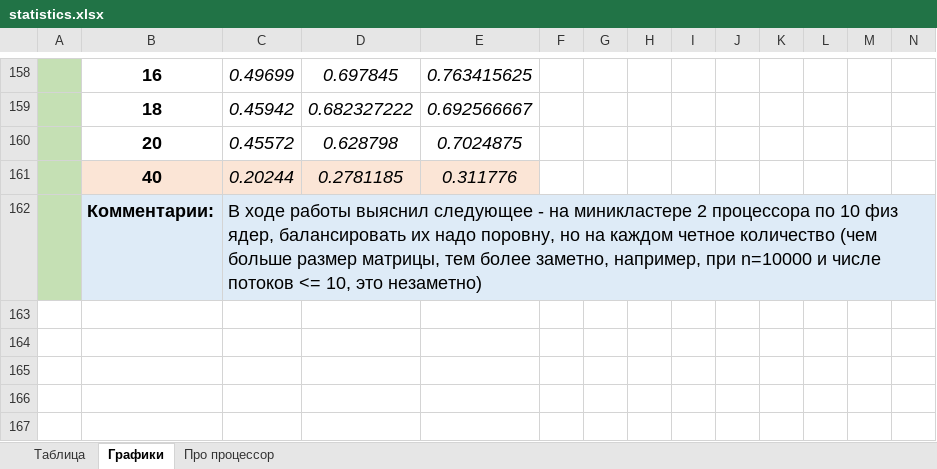
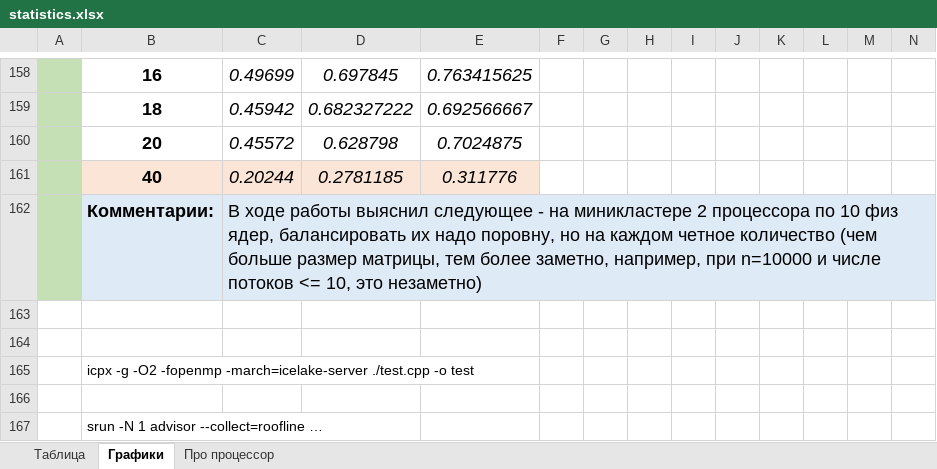
Before and after one commit to ArchBenchs/ArchBenchs, an Excel workbook: DecompositionLU/docs/statistics.xlsx, sheet Графики, drawn as a sheet; only a part is shown, gaps mark what is left out; values as stored, in another font and other column widths than the file's, no borders; charts and pictures not drawn; rows hold the shown columns only; the diff names each change by its address in the sheet, - before the commit and + after, or states it on an @@ line.

```diff
--- a/DecompositionLU/docs/statistics.xlsx (sheet Графики)
+++ b/DecompositionLU/docs/statistics.xlsx (sheet Графики)
+row 163: (empty)
+row 164: (empty)
+row 165:  | icpx -g -O2 -fopenmp -march=icelake-server ./test.cpp -o test
+row 166: (empty)
+row 167:  | srun -N 1 advisor --collect=roofline …
```
Also changed, not shown: sheet Таблица, 3 other files.
